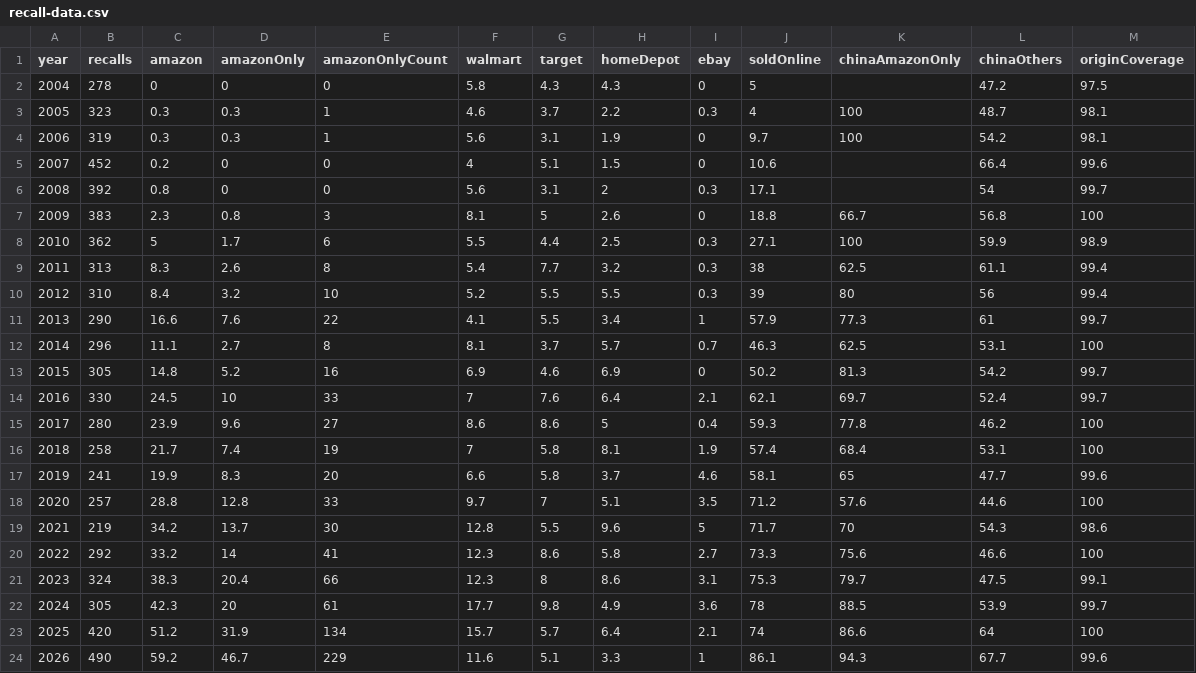
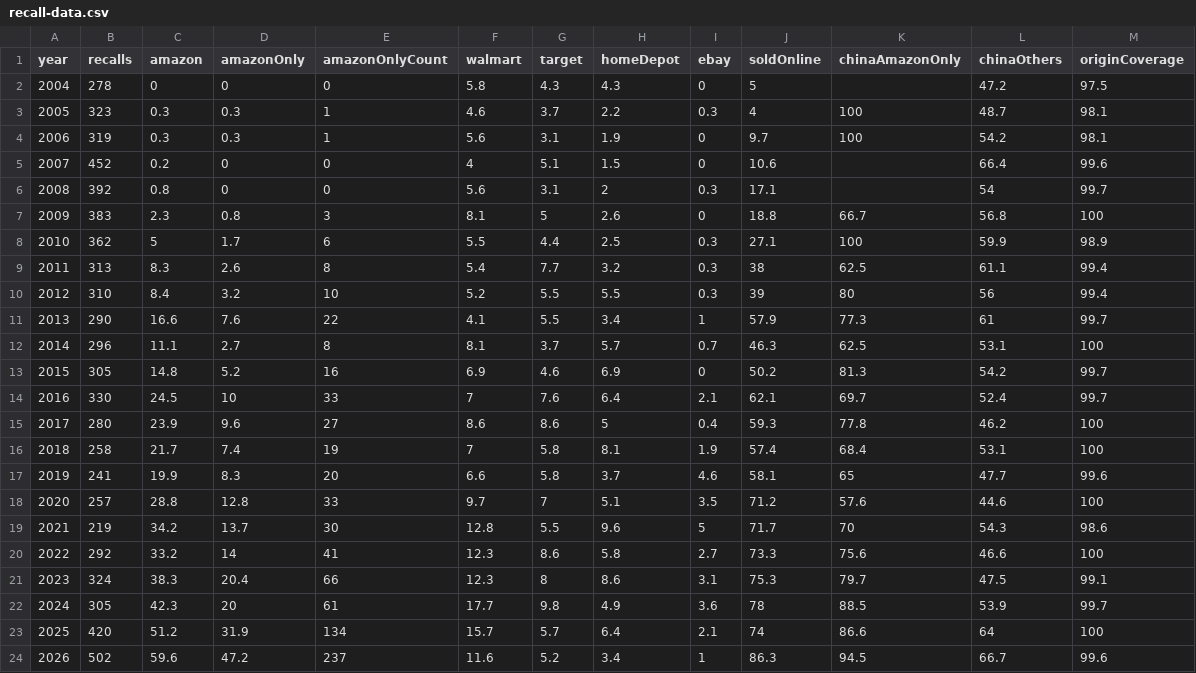
Before and after one commit to somekidpaul/recall-record, a CSV file: public/recall-data.csv, drawn as a sheet.

```diff
--- a/public/recall-data.csv
+++ b/public/recall-data.csv
@@ -23,2 +23,2 @@ year,recalls,amazon,amazonOnly,amazonOnlyCount,walmart,target,homeDepot,ebay,sol
 2025,420,51.2,31.9,134,15.7,5.7,6.4,2.1,74,86.6,64,100
-2026,490,59.2,46.7,229,11.6,5.1,3.3,1,86.1,94.3,67.7,99.6
+2026,502,59.6,47.2,237,11.6,5.2,3.4,1,86.3,94.5,66.7,99.6
```
Also changed, not shown: 8 other files.
